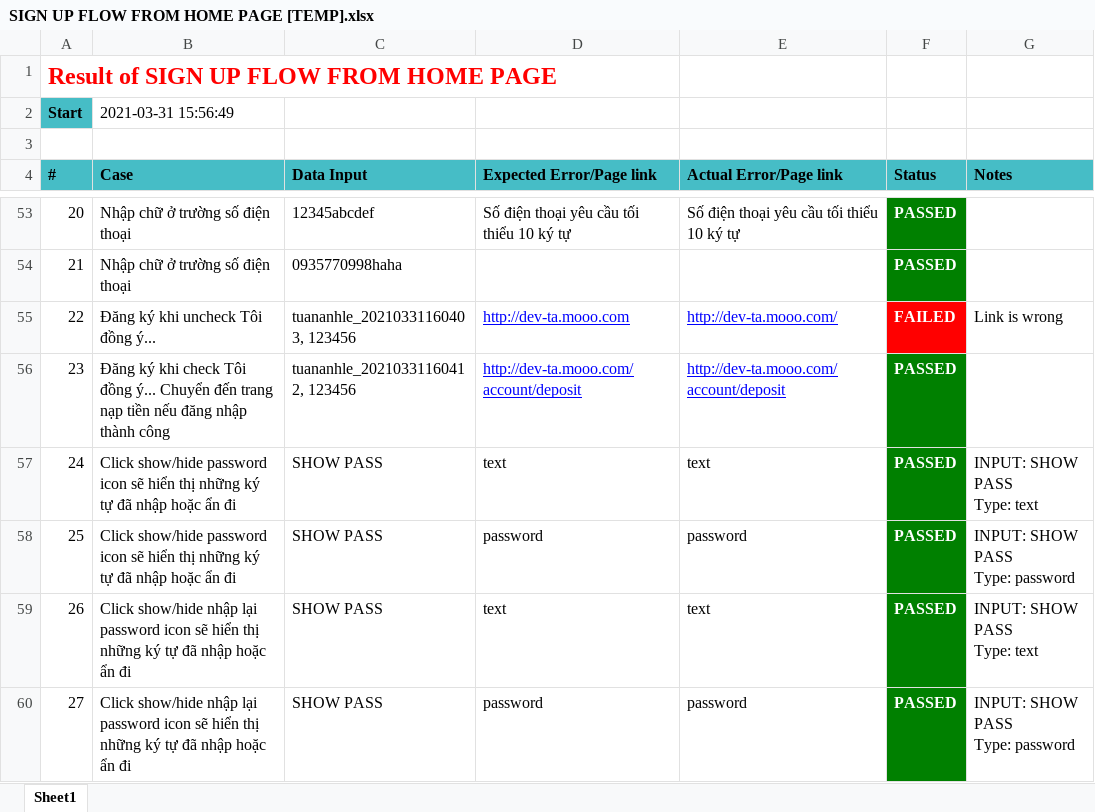
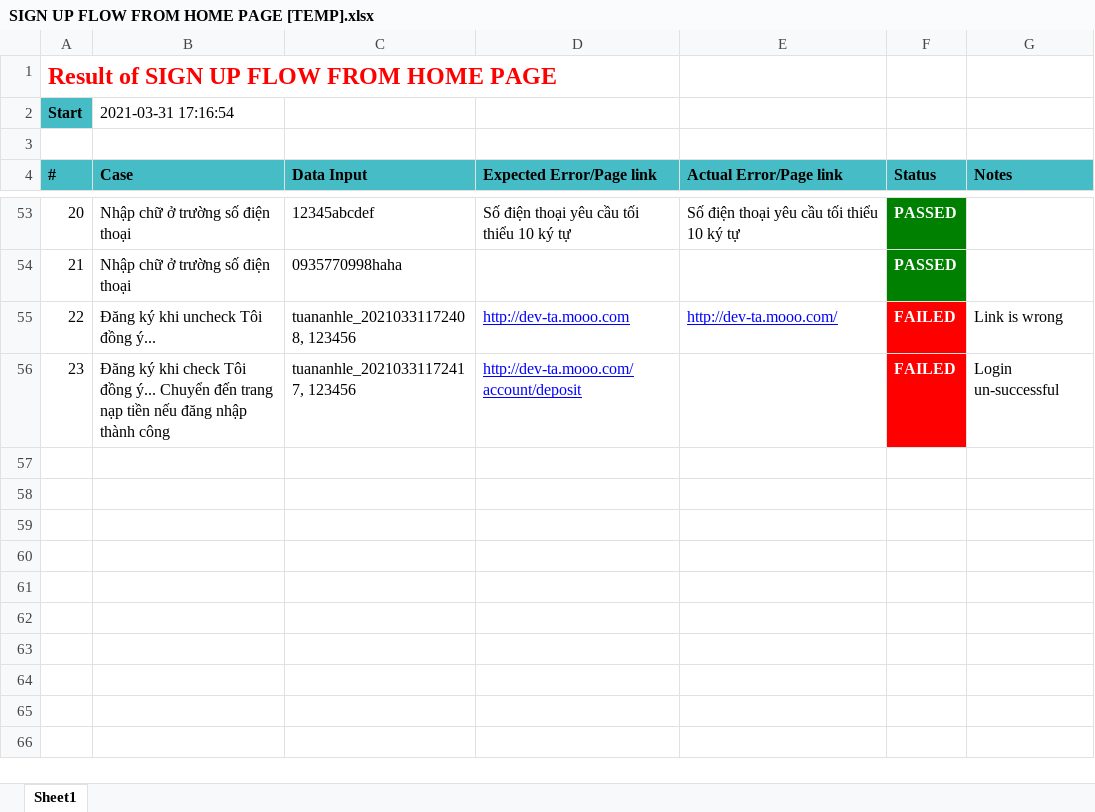
Before and after one commit to tuananhlehiko/Base-Project, an Excel workbook: Template/src/reports/SIGN UP FLOW FROM HOME PAGE/SIGN UP FLOW FROM HOME PAGE [TEMP].xlsx, sheet Sheet1, drawn as a sheet; only a part is shown, gaps mark what is left out; values as stored, in another font and other column widths than the file's, no borders; ↵ is a line break in a cell; the diff names each change by its address in the sheet, - before the commit and + after, or states it on an @@ line.

```diff
--- a/Template/src/reports/SIGN UP FLOW FROM HOME PAGE/SIGN UP FLOW FROM HOME PAGE [TEMP].xlsx (sheet Sheet1)
+++ b/Template/src/reports/SIGN UP FLOW FROM HOME PAGE/SIGN UP FLOW FROM HOME PAGE [TEMP].xlsx (sheet Sheet1)
-B2 (Case): 2021-03-31 15:56:49
+B2 (Case): 2021-03-31 17:16:54
-C55 (Data Input): tuananhle_20210331160403, 123456
+C55 (Data Input): tuananhle_20210331172408, 123456
-C56 (Data Input): tuananhle_20210331160412, 123456
+C56 (Data Input): tuananhle_20210331172417, 123456
-E56 (Actual Error/Page link): http://dev-ta.mooo.com/account/deposit
+E56 (Actual Error/Page link): (empty)
-F56 (Status): PASSED
+F56 (Status): FAILED
-F56 fill: #008000
+F56 fill: #FF0000
-G56 (Notes): (empty)
+G56 (Notes): Login un-successful
-row 57: 24 | Click show/hide password icon sẽ hiển thị những ký tự đã nhập hoặc ẩn đi | SHOW PASS | text | text | PASSED | INPUT: SHOW PASS ↵ Type: text
-row 58: 25 | Click show/hide password icon sẽ hiển thị những ký tự đã nhập hoặc ẩn đi | SHOW PASS | password | password | PASSED | INPUT: SHOW PASS ↵ Type: password
-row 59: 26 | Click show/hide nhập lại password icon sẽ hiển thị những ký tự đã nhập hoặc ẩn đi | SHOW PASS | text | text | PASSED | INPUT: SHOW PASS ↵ Type: text
-row 60: 27 | Click show/hide nhập lại password icon sẽ hiển thị những ký tự đã nhập hoặc ẩn đi | SHOW PASS | password | password | PASSED | INPUT: SHOW PASS ↵ Type: password
```
Also changed, not shown: 14 other files.
